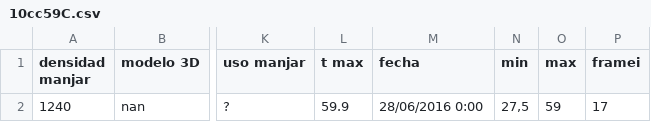
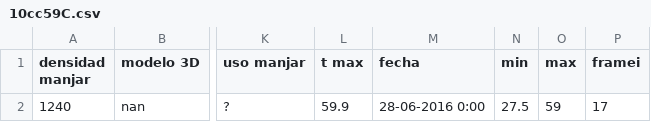
Before and after one commit to sikolio/experimentos_cvera, a CSV file: Data/10cc59C.csv, drawn as a sheet; only a part is shown, gaps mark what is left out; the diff names each change by its address in the sheet, - before the commit and + after, or states it on an @@ line.

```diff
--- a/Data/10cc59C.csv
+++ b/Data/10cc59C.csv
-M2 (fecha): 28/06/2016 0:00
+M2 (fecha): 28-06-2016 0:00
-N2 (min): 27,5
+N2 (min): 27.5
```
Also changed, not shown: Data/10cc49C.csv, Data/1cc51C.csv, 7 other files.
